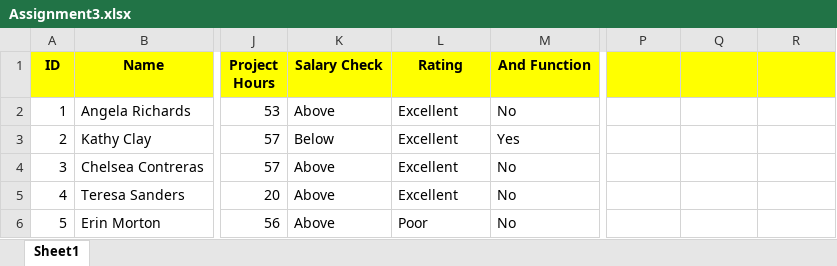
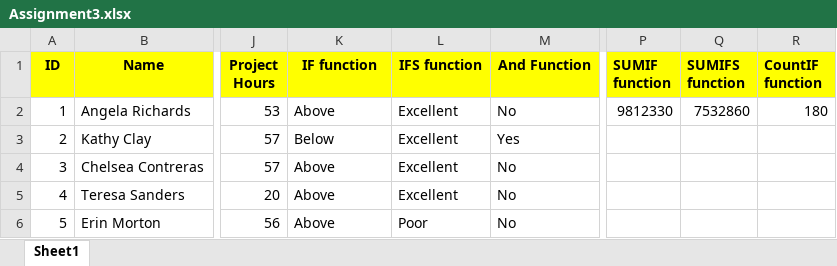
Before and after one commit to Code-with-lata/Data-Visualization, an Excel workbook: Assignment3.xlsx, sheet Sheet1, drawn as a sheet; only a part is shown, gaps mark what is left out; values as stored, in another font and other column widths than the file's, no borders; conditional formats not drawn; the diff names each change by its address in the sheet, - before the commit and + after, or states it on an @@ line.

Commit message:
add

```diff
--- a/Assignment3.xlsx (sheet Sheet1)
+++ b/Assignment3.xlsx (sheet Sheet1)
-K1: Salary Check
+K1: IF function
-L1: Rating
+L1: IFS function
-P1: (empty)
+P1: SUMIF function
-Q1: (empty)
+Q1: SUMIFS function
-R1: (empty)
+R1: CountIF function
-P2 (SUMIF function): (empty)
+P2 (SUMIF function): 9812330
-Q2 (SUMIFS function): (empty)
+Q2 (SUMIFS function): 7532860
-R2 (CountIF function): (empty)
+R2 (CountIF function): 180
```
